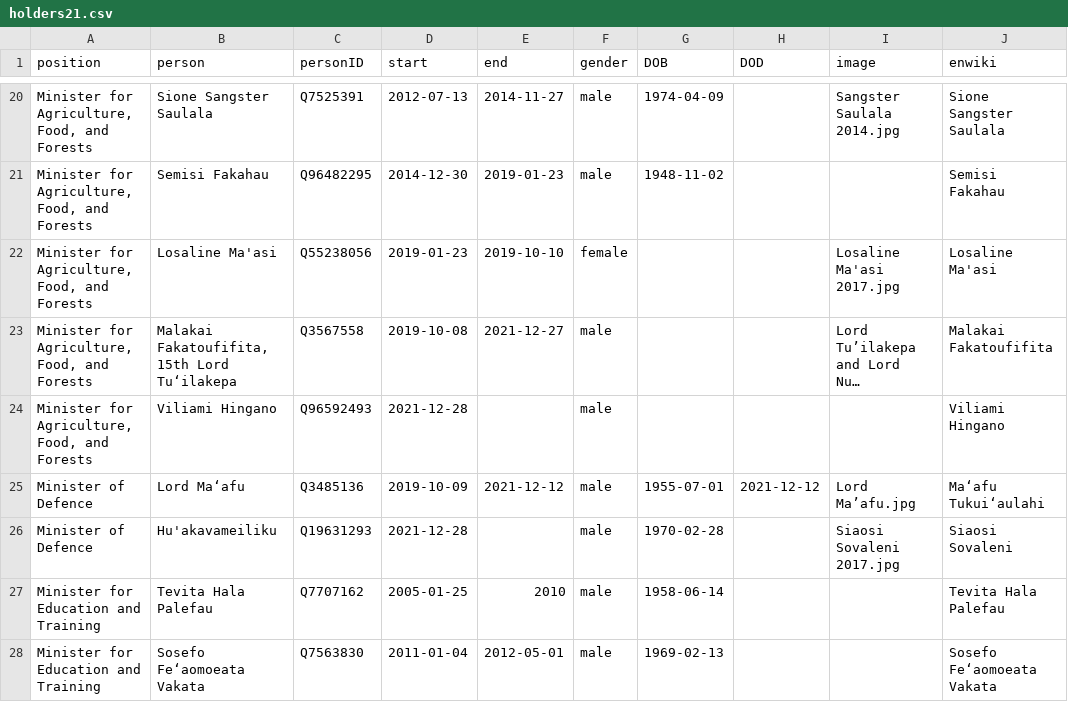
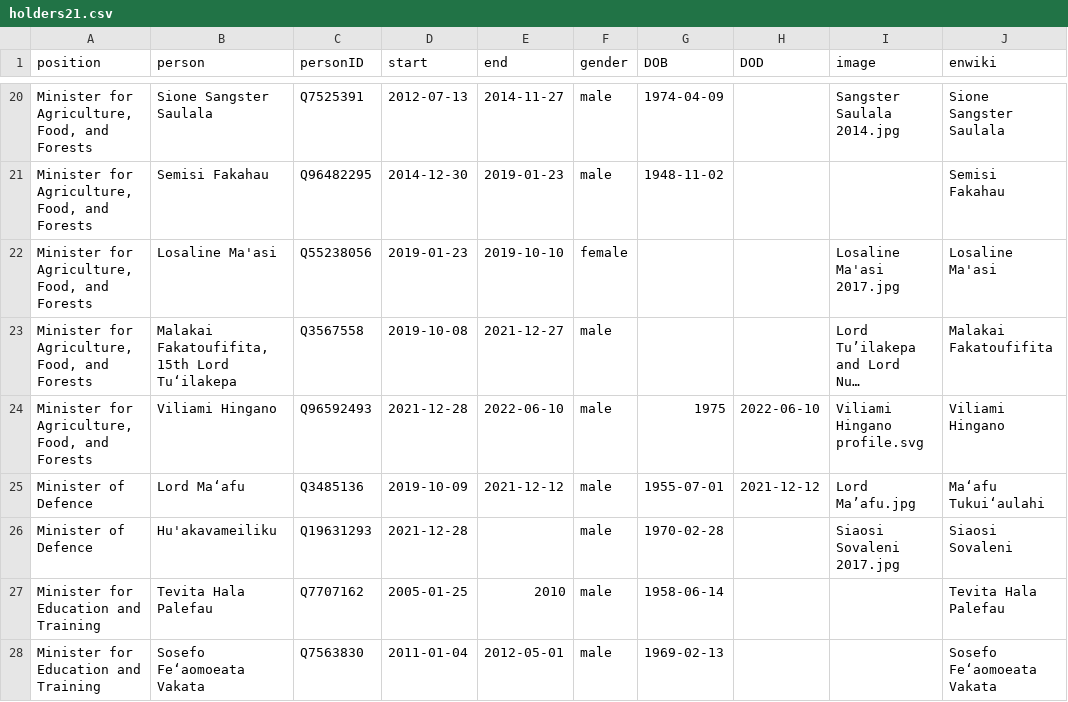
Before and after one commit to every-politician-scrapers/tonga-ministers, a CSV file: html/holders21.csv, drawn as a sheet; only a part is shown, gaps mark what is left out; long unchanged cells end in …; the diff names each change by its address in the sheet, - before the commit and + after, or states it on an @@ line.

```diff
--- a/html/holders21.csv
+++ b/html/holders21.csv
-E24 (end): (empty)
+E24 (end): 2022-06-10
-G24 (DOB): (empty)
+G24 (DOB): 1975
-H24 (DOD): (empty)
+H24 (DOD): 2022-06-10
-I24 (image): (empty)
+I24 (image): Viliami Hingano profile.svg
```
Also changed, not shown: html/current.csv, html/legislators.csv, 1 other file.
